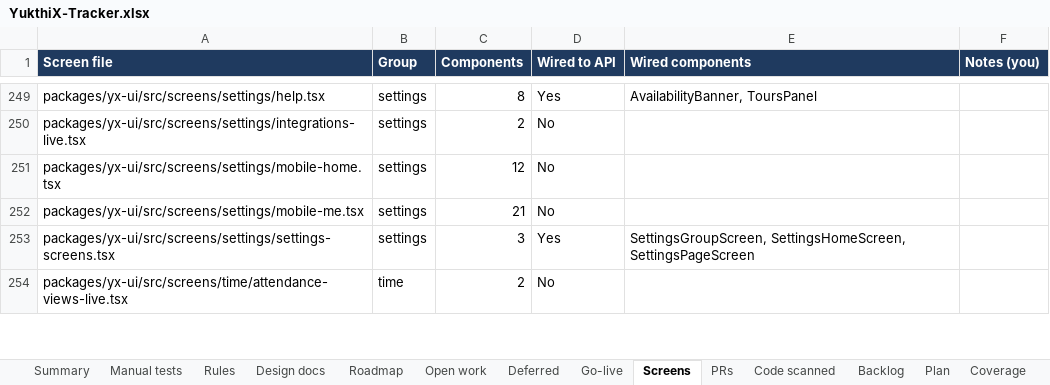
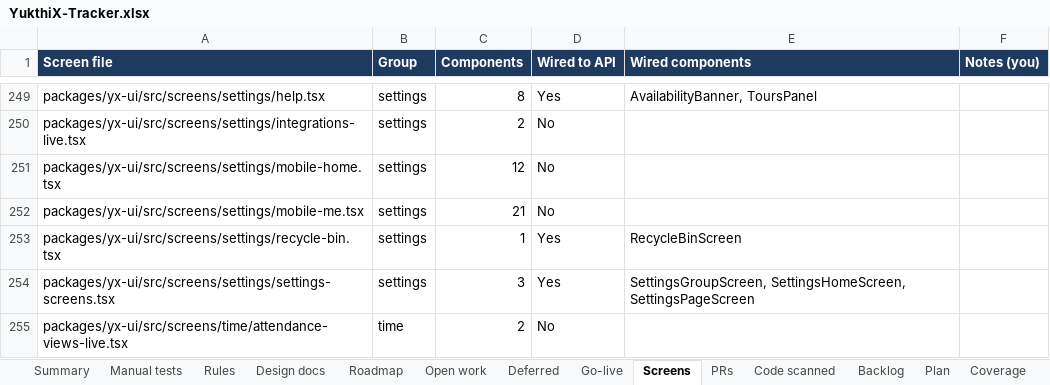
Before and after one commit to hari9495/exam-app, an Excel workbook: docs/yukthix/tracker/YukthiX-Tracker.xlsx, sheet Screens, drawn as a sheet; only a part is shown, gaps mark what is left out; values as stored, in another font and other column widths than the file's, no borders; conditional formats not drawn; the diff names each change by its address in the sheet, - before the commit and + after, or states it on an @@ line.

```diff
--- a/docs/yukthix/tracker/YukthiX-Tracker.xlsx (sheet Screens)
+++ b/docs/yukthix/tracker/YukthiX-Tracker.xlsx (sheet Screens)
+row 253: packages/yx-ui/src/screens/settings/recycle-bin.tsx | settings | 1 | Yes | RecycleBinScreen
```
Also changed, not shown: sheet Manual tests, sheet Summary, sheet Code scanned, 23 other files.
